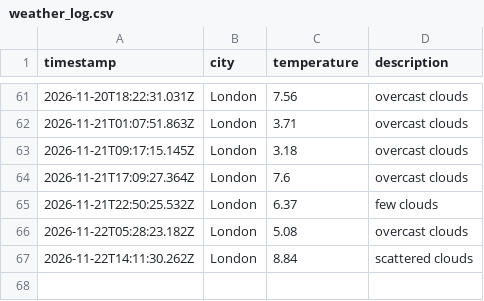
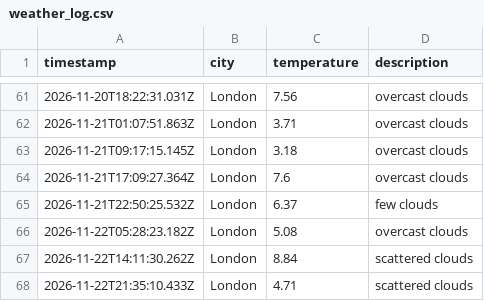
Before and after one commit to ethanhcx/dataOps_pipeline, a CSV file: data/weather_log.csv, drawn as a sheet; only a part is shown, gaps mark what is left out.

```diff
--- a/data/weather_log.csv
+++ b/data/weather_log.csv
@@ -67 +67,2 @@ timestamp,city,temperature,description
 2026-11-22T14:11:30.262Z,London,8.84,scattered clouds
+2026-11-22T21:35:10.433Z,London,4.71,scattered clouds
```
Also changed, not shown: 1 other file.
